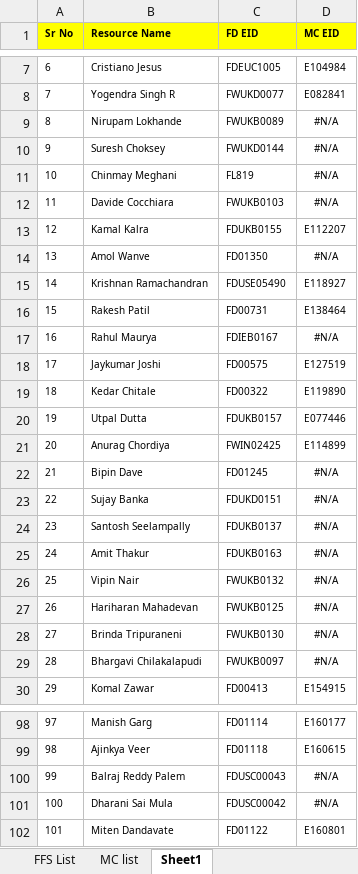
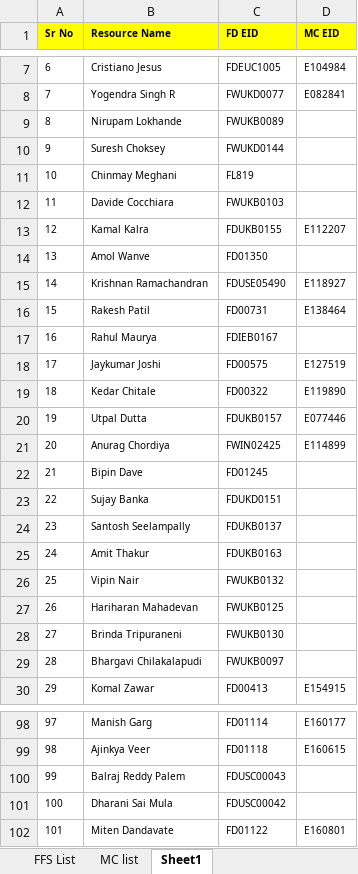
Before and after one commit to FD01325/discrepancy-checker, an Excel workbook: src/main/resources/EmployeeMapping.xlsx, sheet Sheet1, drawn as a sheet; only a part is shown, gaps mark what is left out; values as stored, in another font and other column widths than the file's, no borders; the diff covers the shown part only; the diff names each change by its address in the sheet, - before the commit and + after, or states it on an @@ line.

```diff
--- a/src/main/resources/EmployeeMapping.xlsx (sheet Sheet1)
+++ b/src/main/resources/EmployeeMapping.xlsx (sheet Sheet1)
-D9:D12 (MC EID): #N/A
+D9:D12 (MC EID): (empty)
-D14 (MC EID): #N/A
+D14 (MC EID): (empty)
-D17 (MC EID): #N/A
+D17 (MC EID): (empty)
-D22:D29 (MC EID): #N/A
+D22:D29 (MC EID): (empty)
-D100:D101 (MC EID): #N/A
+D100:D101 (MC EID): (empty)
```
Also changed, not shown: 42 edited cells elsewhere in this sheet.
